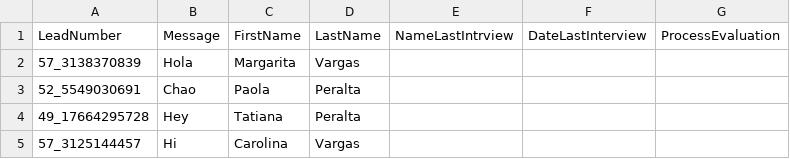
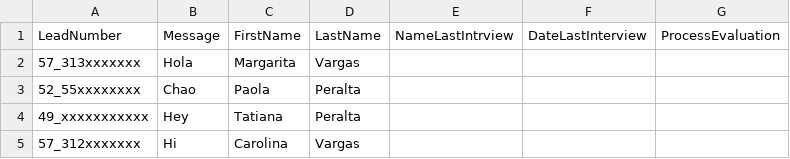
Before and after one commit to tatianaperalta/botpo, a CSV file: prueba1.csv, drawn as a sheet.

Commit message:
Update prueba1.csv

```diff
--- a/prueba1.csv
+++ b/prueba1.csv
@@ -1,5 +1,5 @@
 LeadNumber,Message,FirstName,LastName,NameLastIntrview,DateLastInterview,ProcessEvaluation
-57_3138370839,Hola,Margarita,Vargas,,,
-52_5549030691,Chao,Paola,Peralta,,,
-49_17664295728,Hey,Tatiana,Peralta,,,
-57_3125144457,Hi,Carolina,Vargas,,,
+57_313xxxxxxx,Hola,Margarita,Vargas,,,
+52_55xxxxxxxx,Chao,Paola,Peralta,,,
+49_xxxxxxxxxxx,Hey,Tatiana,Peralta,,,
+57_312xxxxxxx,Hi,Carolina,Vargas,,,
```
